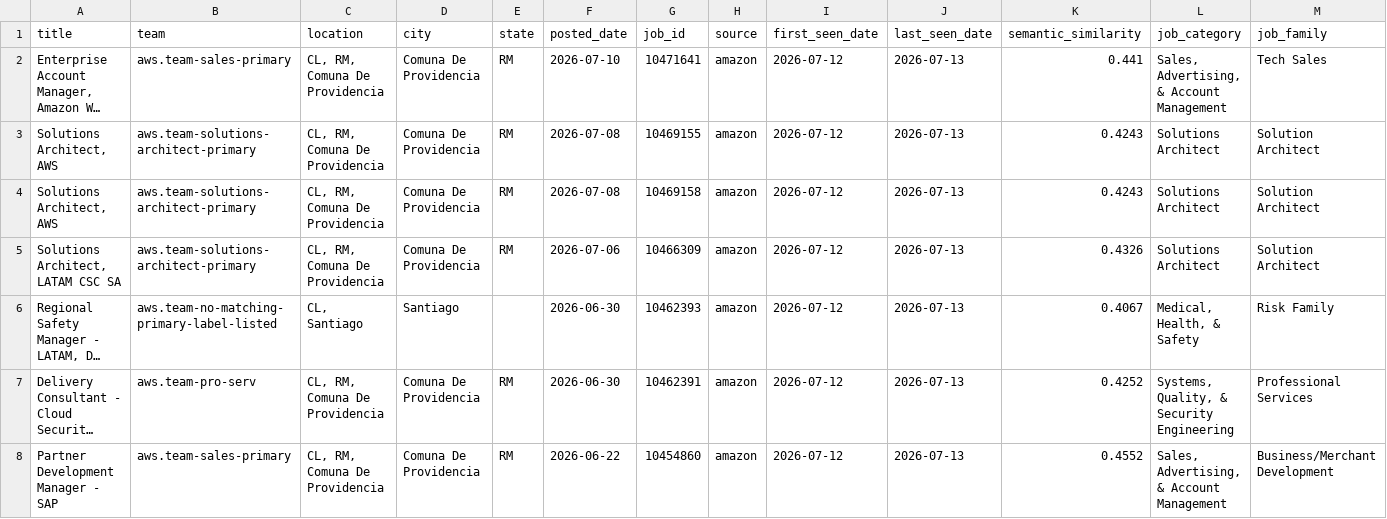
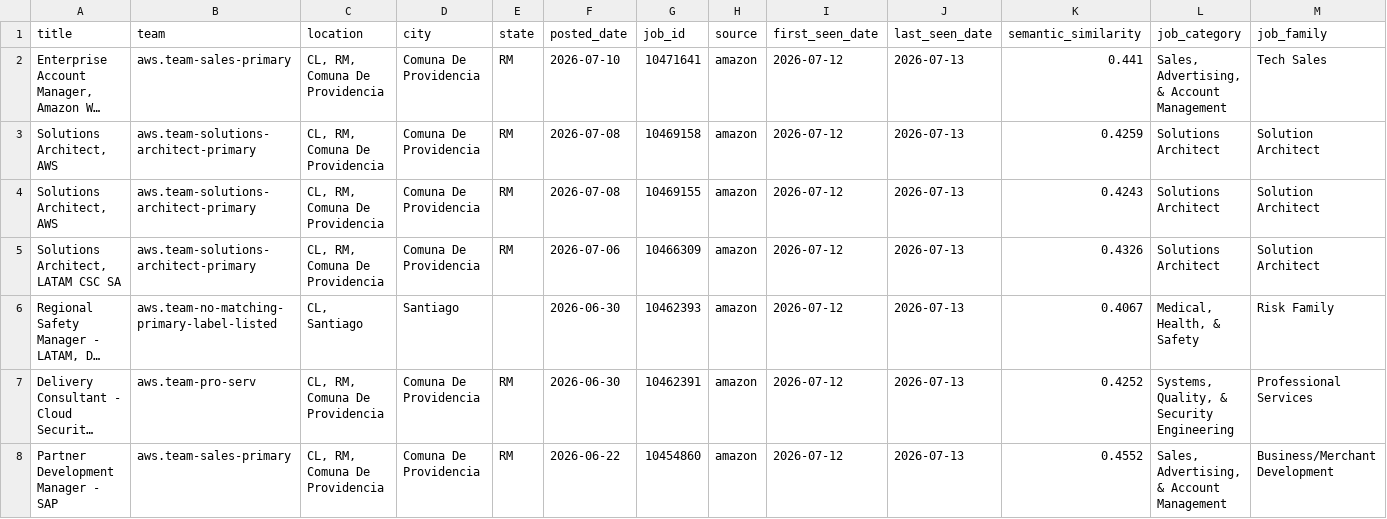
Before and after one commit to BarbaraPFloresRios/JobTrackerChile, a CSV file: data/raw/amazon_jobs.csv, drawn as a sheet; only a part is shown; long unchanged cells end in …; removed rows and columns are numbered as before the commit, all else as after; rows hold the shown columns only; the diff covers the shown part only; the diff names each change by its address in the sheet, - before the commit and + after, or states it on an @@ line.

```diff
--- a/data/raw/amazon_jobs.csv
+++ b/data/raw/amazon_jobs.csv
+row 3: Solutions Architect, AWS | aws.team-solutions-architect-primary | CL, RM, Comuna De Providencia | Comuna De Providencia | RM | 2026-07-08 | 10469158 | amazon | 2026-07-12 | 2026-07-13 | 0.4259 | Solutions Architect | Solution Architect
-row 4: Solutions Architect, AWS | aws.team-solutions-architect-primary | CL, RM, Comuna De Providencia | Comuna De Providencia | RM | 2026-07-08 | 10469158 | amazon | 2026-07-12 | 2026-07-13 | 0.4243 | Solutions Architect | Solution Architect
```
Also changed, not shown: 1 edited cell elsewhere in this file, data/raw/cencosud_jobs.csv, data/raw/mercadolibre_jobs.csv, 2 other files.
